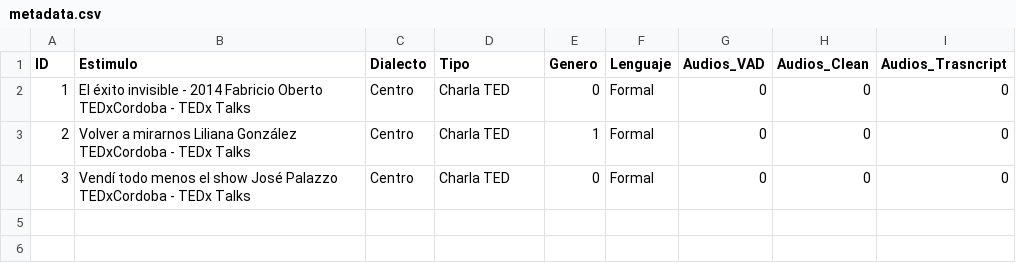
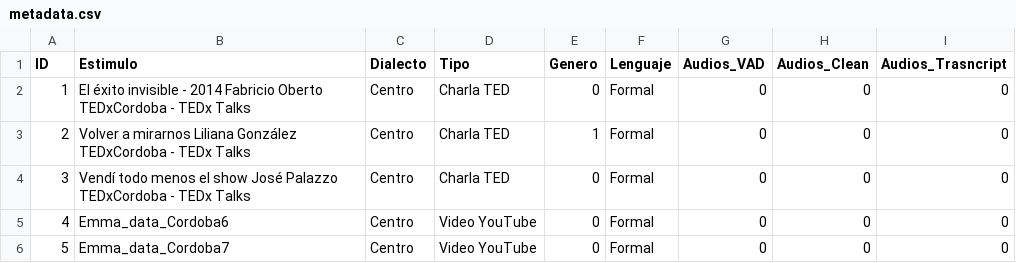
Before and after one commit to MatiasDiBernardo/Lowcost-ITW-curation, a CSV file: metadata.csv, drawn as a sheet.

```diff
--- a/metadata.csv
+++ b/metadata.csv
@@ -4 +4,3 @@ ID,Estimulo,Dialecto,Tipo,Genero,Lenguaje,Audios_VAD,Audios_Clean,Audios_Trasncr
 3,Vendí todo menos el show José Palazzo  TEDxCordoba - TEDx Talks,Centro,Charla TED,0,Formal,0,0,0
+4,Emma_data_Cordoba6,Centro,Video YouTube,0,Formal,0,0,0
+5,Emma_data_Cordoba7,Centro,Video YouTube,0,Formal,0,0,0
```
Also changed, not shown: 2 other files.
